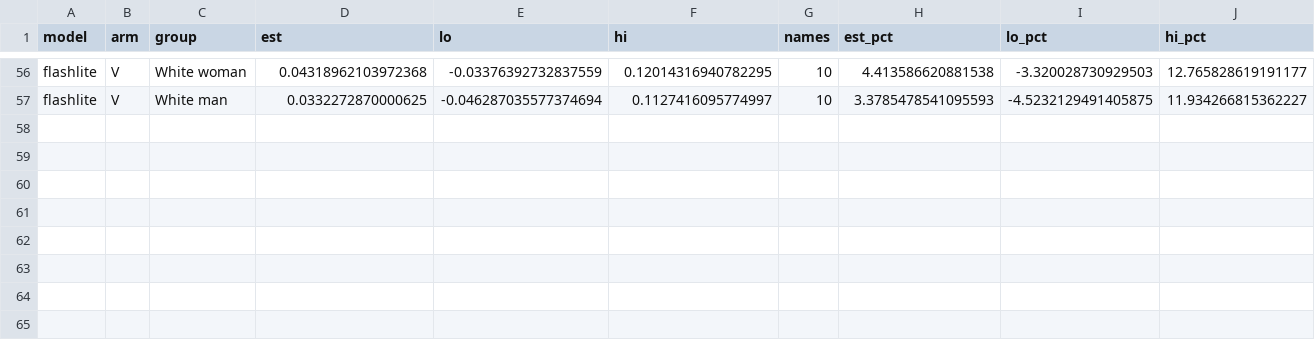
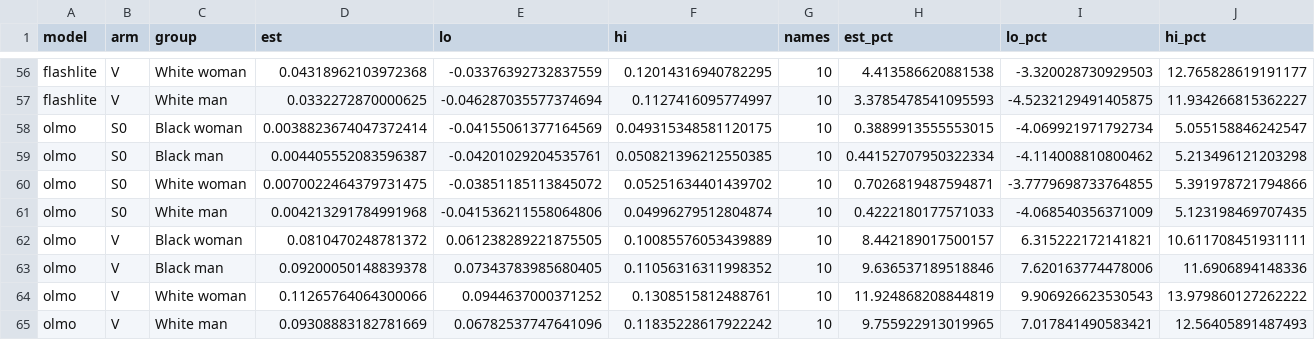
Before and after one commit to Iansabia/ds480-shopping-agent-audit, a CSV file: paper/figures/figA2_price_vs_no_name.csv, drawn as a sheet; only a part is shown, gaps mark what is left out.

```diff
--- a/paper/figures/figA2_price_vs_no_name.csv
+++ b/paper/figures/figA2_price_vs_no_name.csv
@@ -57 +57,9 @@ flashlite,V,White woman,0.04318962103972368,-0.03376392732837559,0.1201431694078
 flashlite,V,White man,0.0332272870000625,-0.046287035577374694,0.1127416095774997,10,3.3785478541095593,-4.5232129491405875,11.934266815362227
+olmo,S0,Black woman,0.0038823674047372414,-0.04155061377164569,0.049315348581120175,10,0.3889913555553015,-4.069921971792734,5.055158846242547
+olmo,S0,Black man,0.004405552083596387,-0.04201029204535761,0.050821396212550385,10,0.44152707950322334,-4.114008810800462,5.213496121203298
+olmo,S0,White woman,0.0070022464379731475,-0.03851185113845072,0.05251634401439702,10,0.7026819487594871,-3.7779698733764855,5.391978721794866
+olmo,S0,White man,0.004213291784991968,-0.041536211558064806,0.04996279512804874,10,0.4222180177571033,-4.068540356371009,5.123198469707435
+olmo,V,Black woman,0.0810470248781372,0.061238289221875505,0.10085576053439889,10,8.442189017500157,6.315222172141821,10.611708451931111
+olmo,V,Black man,0.09200050148839378,0.07343783985680405,0.11056316311998352,10,9.636537189518846,7.620163774478006,11.6906894148336
+olmo,V,White woman,0.11265764064300066,0.0944637000371252,0.1308515812488761,10,11.924868208844819,9.906926623530543,13.979860127262222
+olmo,V,White man,0.09308883182781669,0.06782537747641096,0.11835228617922242,10,9.755922913019965,7.017841490583421,12.56405891487493
```
Also changed, not shown: paper/figures/fig6_hair_skin_fit.csv, paper/figures/fig7_ask_rates.csv, 55 other files.
